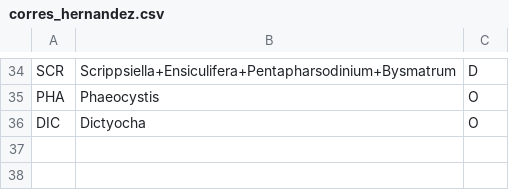
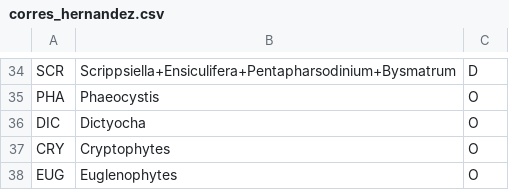
Before and after one commit to CoraliePicoche/REPHY-littoral, a CSV file: corres_hernandez.csv, drawn as a sheet; only a part is shown, gaps mark what is left out; the diff names each change by its address in the sheet, - before the commit and + after, or states it on an @@ line.

```diff
--- a/corres_hernandez.csv
+++ b/corres_hernandez.csv
+row 37: CRY | Cryptophytes | O
+row 38: EUG | Euglenophytes | O
```
Also changed, not shown: 43 other files.
